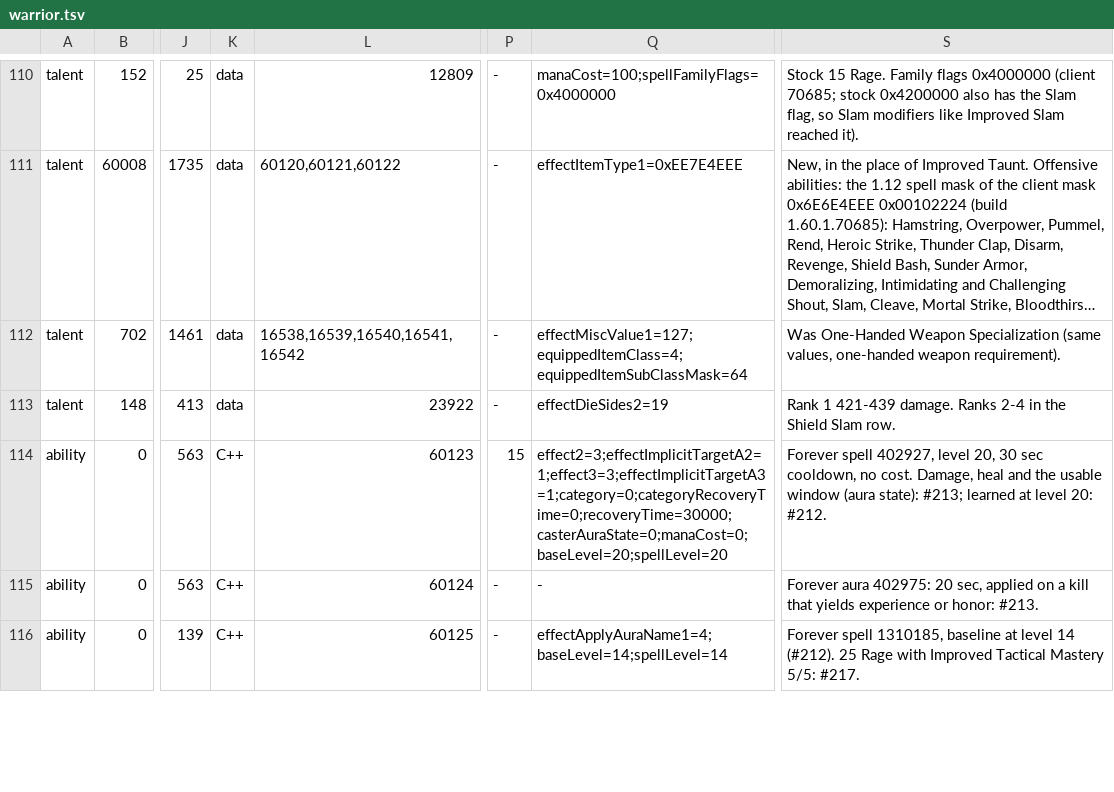
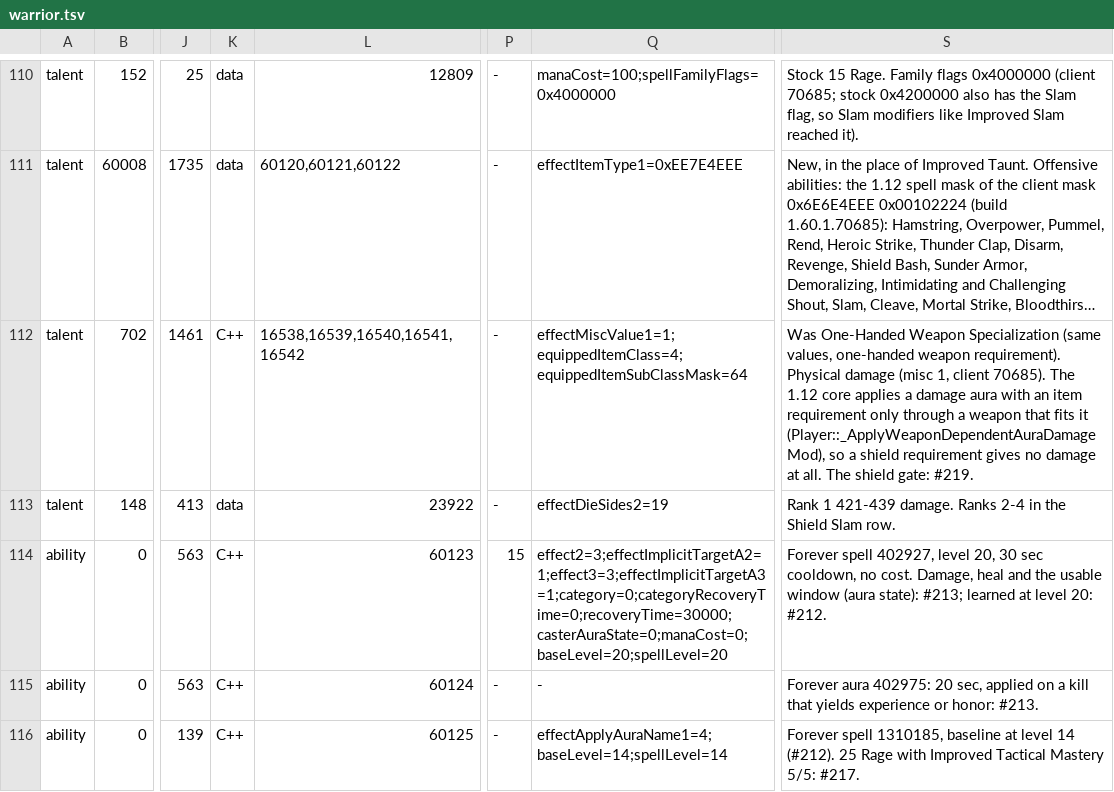
Before and after one commit to jvbastel/vmangos-core, a TSV file: forever/warrior.tsv, drawn as a sheet; only a part is shown, gaps mark what is left out; long unchanged cells end in …; the diff covers the shown part only; the diff names each change by its address in the sheet, - before the commit and + after, or states it on an @@ line.

```diff
--- a/forever/warrior.tsv
+++ b/forever/warrior.tsv
-K112: data
+K112: C++
-Q112: effectMiscValue1=127;equippedItemClass=4;equippedItemSubClassMask=64
+Q112: effectMiscValue1=1;equippedItemClass=4;equippedItemSubClassMask=64
-S112: …weapon requirement).
+S112: …weapon requirement). Physical damage (misc 1, client 70685). The 1.12 core applies a damage aura with an item requirement only through a weapon that fits it (Player::_ApplyWeaponDependentAuraDamageMod), so a shield requirement gives no damage at all. The shield gate: #219.
```
Also changed, not shown: 8 edited cells elsewhere in this file, 1 other file.
